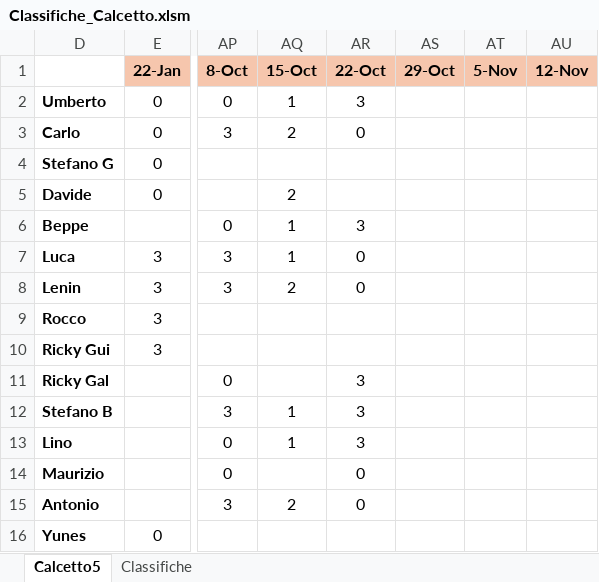
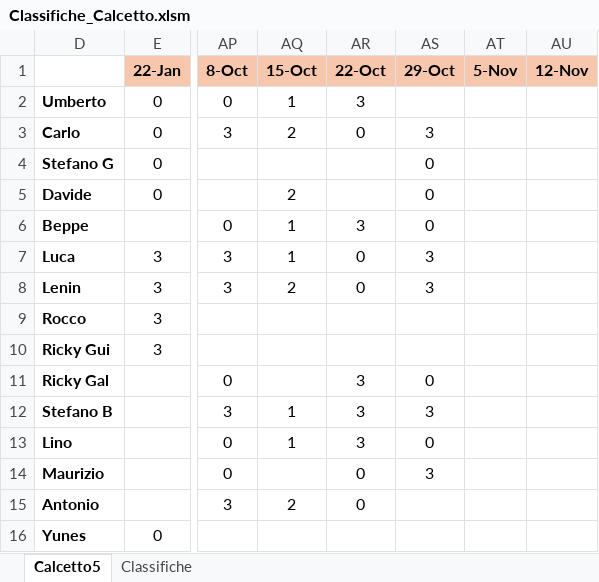
Before and after one commit to GitGabu/GitGabuFolderRemoto, an Excel workbook: Classifiche_Calcetto.xlsm, sheet Calcetto5, drawn as a sheet; only a part is shown, gaps mark what is left out; values as stored, in another font and other column widths than the file's, no borders; conditional formats not drawn; the diff names each change by its address in the sheet, - before the commit and + after, or states it on an @@ line.

```diff
--- a/Classifiche_Calcetto.xlsm (sheet Calcetto5)
+++ b/Classifiche_Calcetto.xlsm (sheet Calcetto5)
-AS3 (29-Oct): (empty)
+AS3 (29-Oct): 3
-AS4:AS6 (29-Oct): (empty)
+AS4:AS6 (29-Oct): 0
-AS7:AS8 (29-Oct): (empty)
+AS7:AS8 (29-Oct): 3
-AS11 (29-Oct): (empty)
+AS11 (29-Oct): 0
-AS12 (29-Oct): (empty)
+AS12 (29-Oct): 3
-AS13 (29-Oct): (empty)
+AS13 (29-Oct): 0
-AS14 (29-Oct): (empty)
+AS14 (29-Oct): 3
```
Also changed, not shown: sheet Classifiche, charts or pictures.
